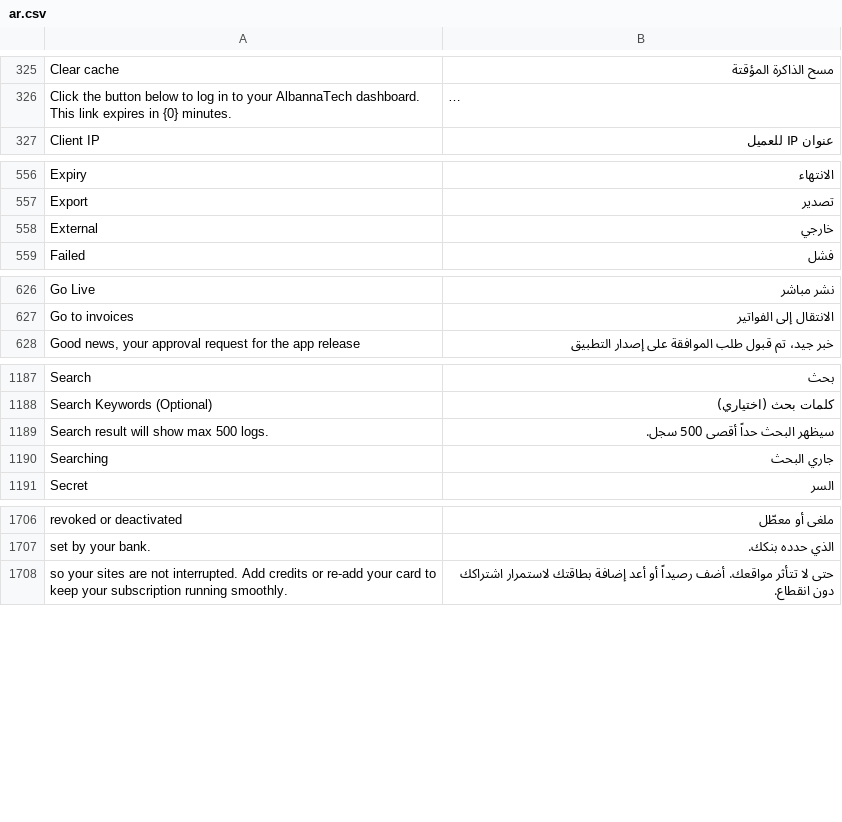
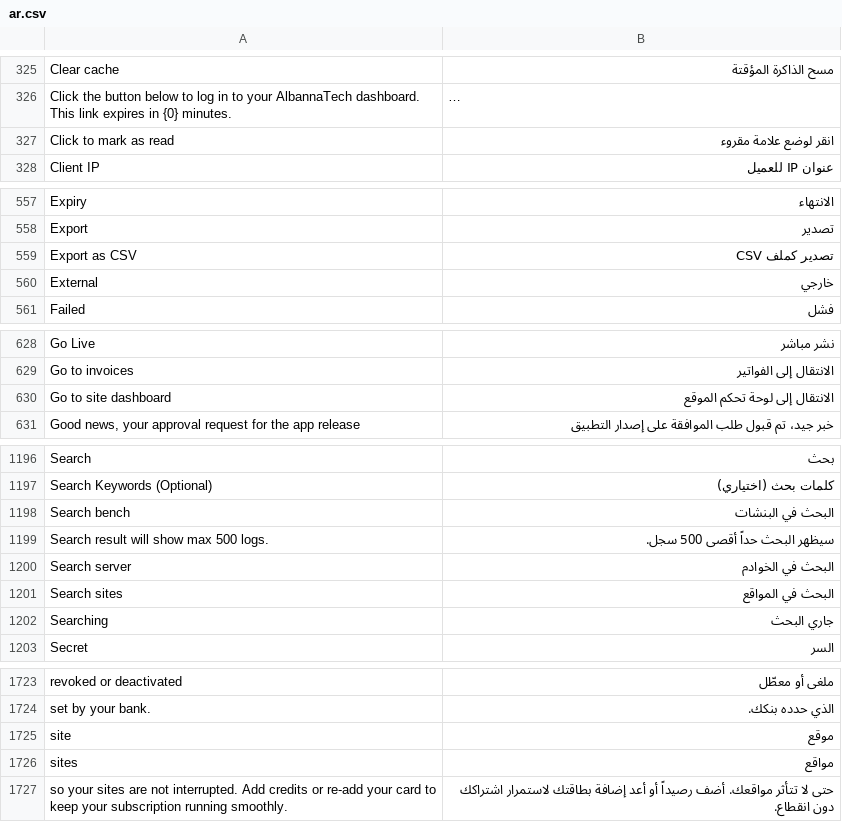
Before and after one commit to ahmedalbanna/press, a CSV file: press/translations/ar.csv, drawn as a sheet; only a part is shown, gaps mark what is left out; long unchanged cells end in …; the diff covers the shown part only; the diff names each change by its address in the sheet, - before the commit and + after, or states it on an @@ line.

Commit message:
feat(dashboard): Translate Sites, Benches and Servers list pages
The three main list pages skipped the shared ObjectList component and never
imported the translation helper, so headings, filters, status badges, empty
states and pagination rendered English-only on the Arabic dashboard. The
dictionaries already held most of these strings; the pages just never asked.

Shared filter/banner chrome is translated at the choke point instead of per
page: LinkControl and AlertAddPaymentMode now translate their own labels, and
the sidebar Item row translates its name prop, which covers every current and
future caller. Status enums keep their English value and translate only the
displayed label, so filters and queries are unaffected.

Catalog 1747 -> 1766 entries.

```diff
--- a/press/translations/ar.csv
+++ b/press/translations/ar.csv
+row 327: Click to mark as read | انقر لوضع علامة مقروء
+row 559: Export as CSV | تصدير كملف CSV
+row 630: Go to site dashboard | الانتقال إلى لوحة تحكم الموقع
+row 1198: Search bench | البحث في البنشات
+row 1200: Search server | البحث في الخوادم
+row 1201: Search sites | البحث في المواقع
+row 1725: site | موقع
+row 1726: sites | مواقع
```
Also changed, not shown: 11 added rows elsewhere in this file, 13 other files.
